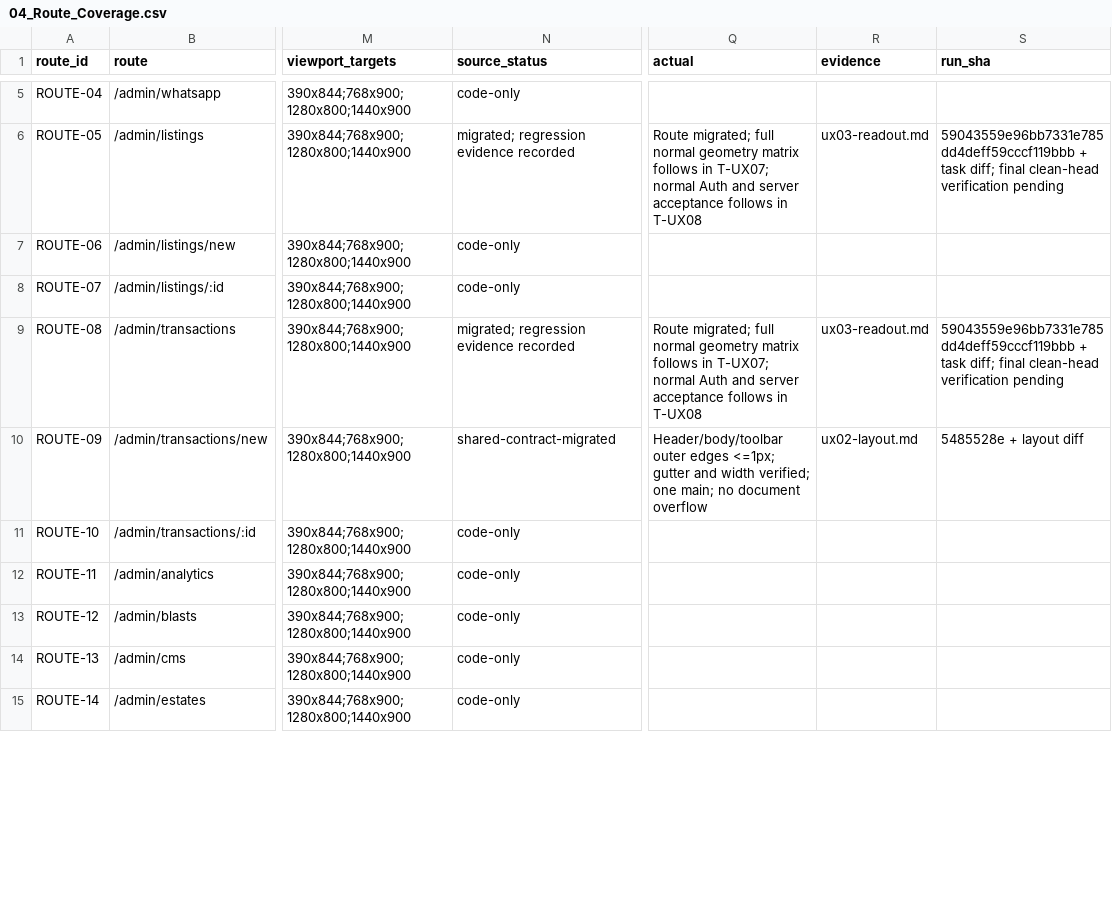
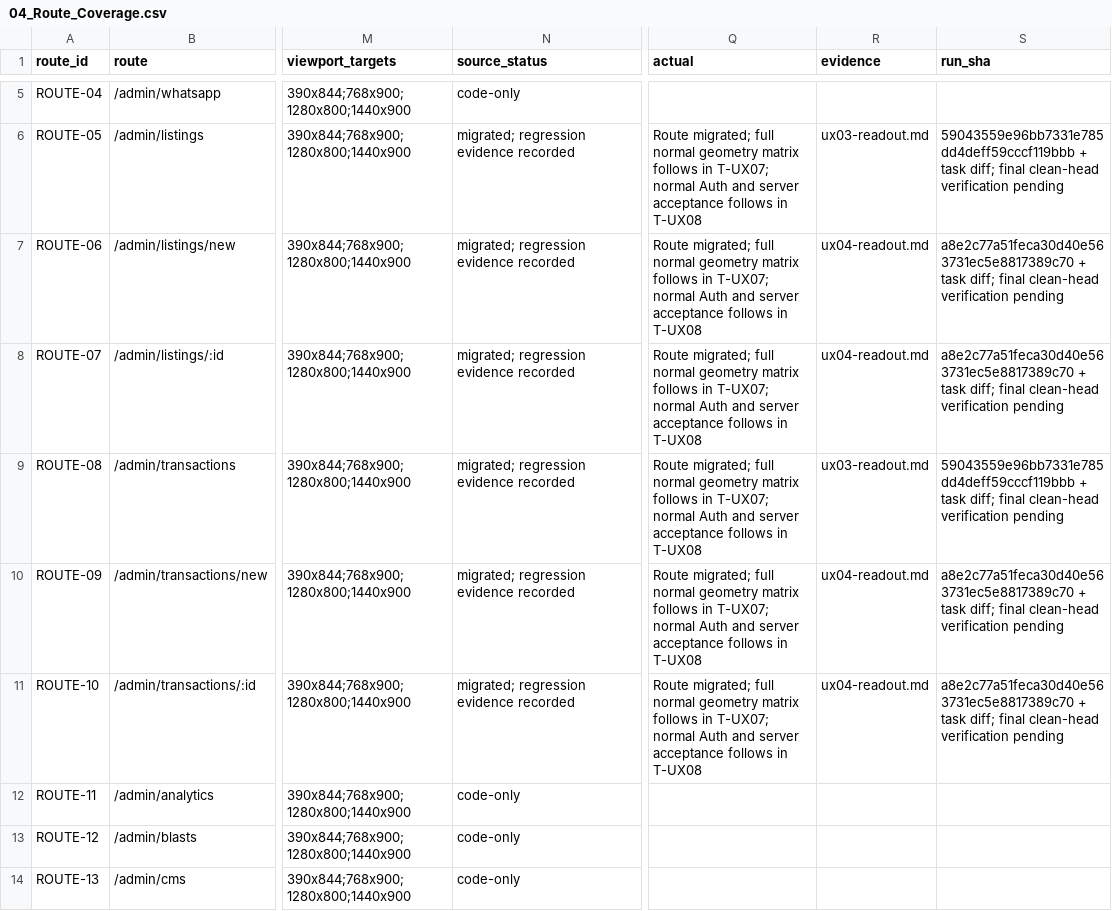
Before and after one commit to YNWAforever/earnestproperty, a CSV file: docs/reports/2026-10-13-admin-ux/04_Route_Coverage.csv, drawn as a sheet; only a part is shown, gaps mark what is left out; the shorter side is filled out with more unchanged rows; the diff covers the shown part only; the diff names each change by its address in the sheet, - before the commit and + after, or states it on an @@ line.

Commit message:
refactor(admin): align property transaction agent and estate editors

```diff
--- a/docs/reports/2026-10-13-admin-ux/04_Route_Coverage.csv
+++ b/docs/reports/2026-10-13-admin-ux/04_Route_Coverage.csv
-N7:N8 (source_status): code-only
+N7:N8 (source_status): migrated; regression evidence recorded
-Q7:Q8 (actual): (empty)
+Q7:Q8 (actual): Route migrated; full normal geometry matrix follows in T-UX07; normal Auth and server acceptance follows in T-UX08
-R7:R8 (evidence): (empty)
+R7:R8 (evidence): ux04-readout.md
-S7:S8 (run_sha): (empty)
+S7:S8 (run_sha): a8e2c77a51feca30d40e563731ec5e8817389c70 + task diff; final clean-head verification pending
-N10 (source_status): shared-contract-migrated
+N10 (source_status): migrated; regression evidence recorded
-Q10 (actual): Header/body/toolbar outer edges <=1px; gutter and width verified; one main; no document overflow
+Q10 (actual): Route migrated; full normal geometry matrix follows in T-UX07; normal Auth and server acceptance follows in T-UX08
-R10 (evidence): ux02-layout.md
+R10 (evidence): ux04-readout.md
-S10 (run_sha): 5485528e + layout diff
+S10 (run_sha): a8e2c77a51feca30d40e563731ec5e8817389c70 + task diff; final clean-head verification pending
-N11 (source_status): code-only
+N11 (source_status): migrated; regression evidence recorded
-Q11 (actual): (empty)
+Q11 (actual): Route migrated; full normal geometry matrix follows in T-UX07; normal Auth and server acceptance follows in T-UX08
-R11 (evidence): (empty)
+R11 (evidence): ux04-readout.md
-S11 (run_sha): (empty)
+S11 (run_sha): a8e2c77a51feca30d40e563731ec5e8817389c70 + task diff; final clean-head verification pending
```
Also changed, not shown: 16 edited cells elsewhere in this file, docs/reports/2026-10-13-admin-ux/03_Admin_Agent_UAT.csv, docs/reports/2026-10-13-admin-ux/05_Task_Traceability.csv, 15 other files.
